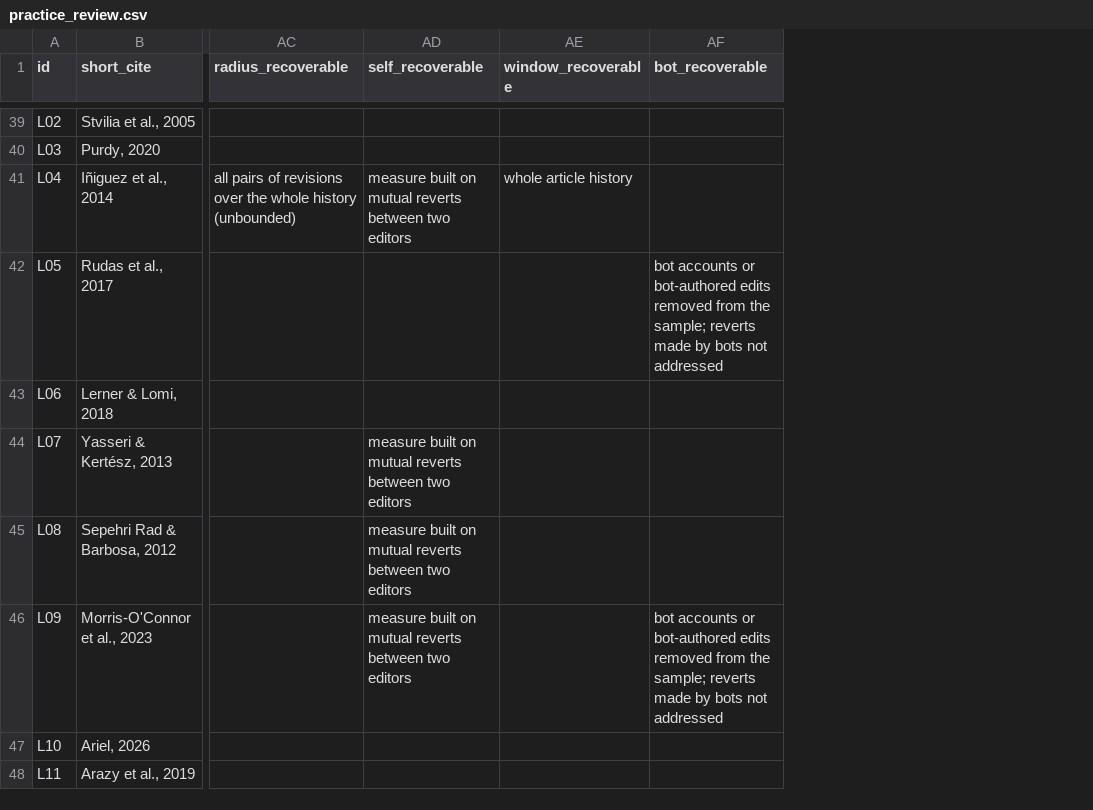
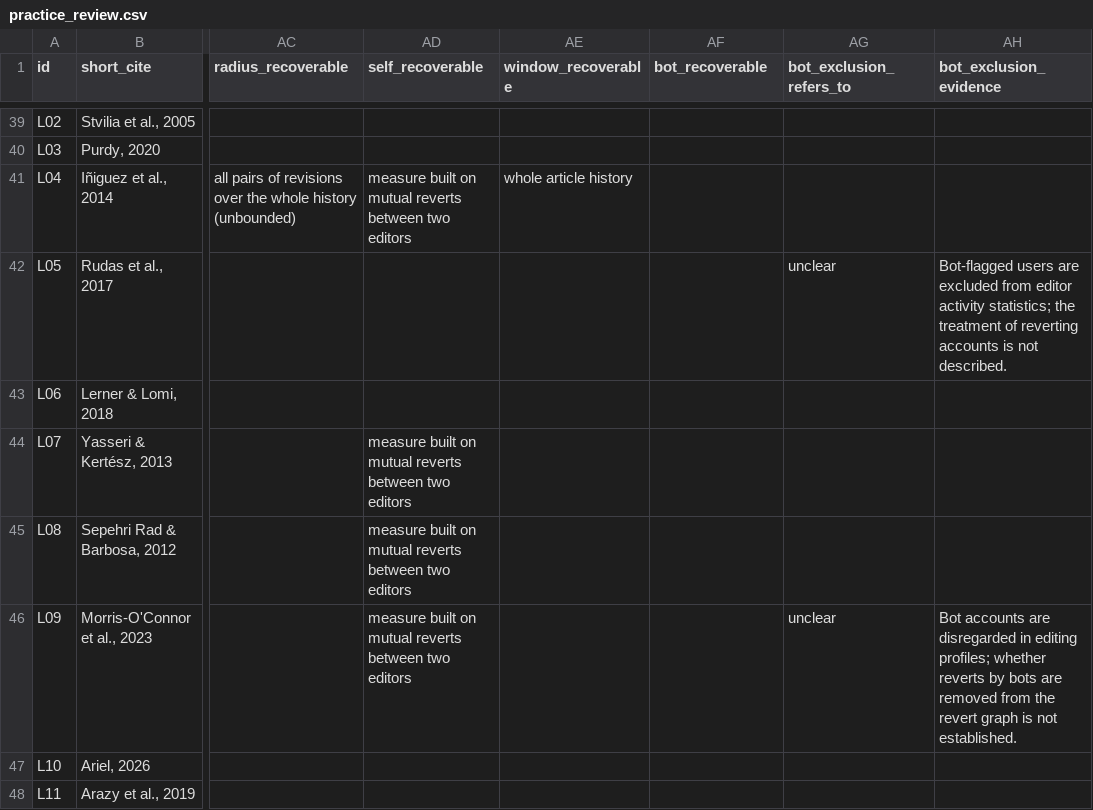
Before and after one commit to beatsbywoni/wiki-revert-audit, a CSV file: 04_output/practice_review.csv, drawn as a sheet; only a part is shown, gaps mark what is left out; the diff covers the shown part only; the diff names each change by its address in the sheet, - before the commit and + after, or states it on an @@ line.

```diff
--- a/04_output/practice_review.csv
+++ b/04_output/practice_review.csv
+column AG (bot_exclusion_refers_to), rows 42-46: unclear |  |  |  | unclear
+column AH (bot_exclusion_evidence), rows 42-46: Bot-flagged users are excluded from editor activity statistics; the treatment of reverting accounts is not described. |  |  |  | Bot accounts are disregarded in editing profiles; whether reverts by bots are removed from the revert graph is not established.
-AF42 (bot_recoverable): bot accounts or bot-authored edits removed from the sample; reverts made by bots not addressed
+AF42 (bot_recoverable): (empty)
-AF46 (bot_recoverable): bot accounts or bot-authored edits removed from the sample; reverts made by bots not addressed
+AF46 (bot_recoverable): (empty)
```
Also changed, not shown: 8 edited cells elsewhere in this file, 17 other files.
